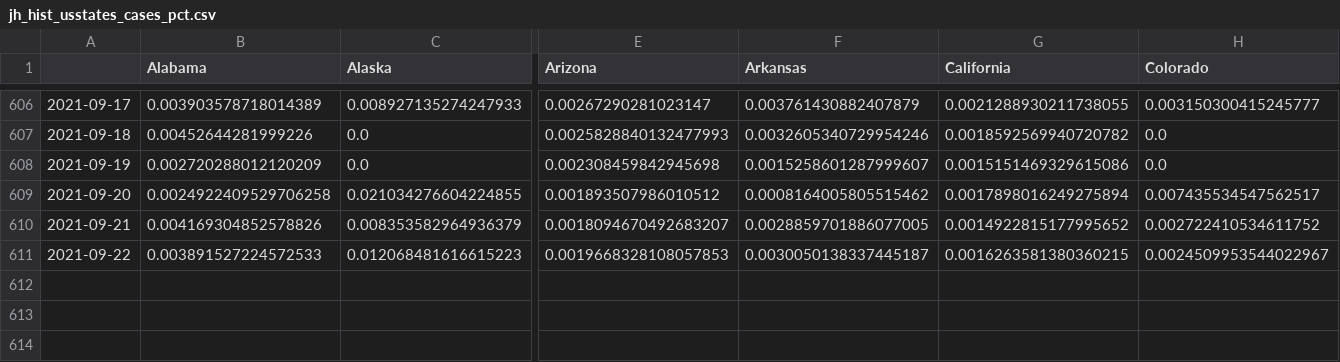
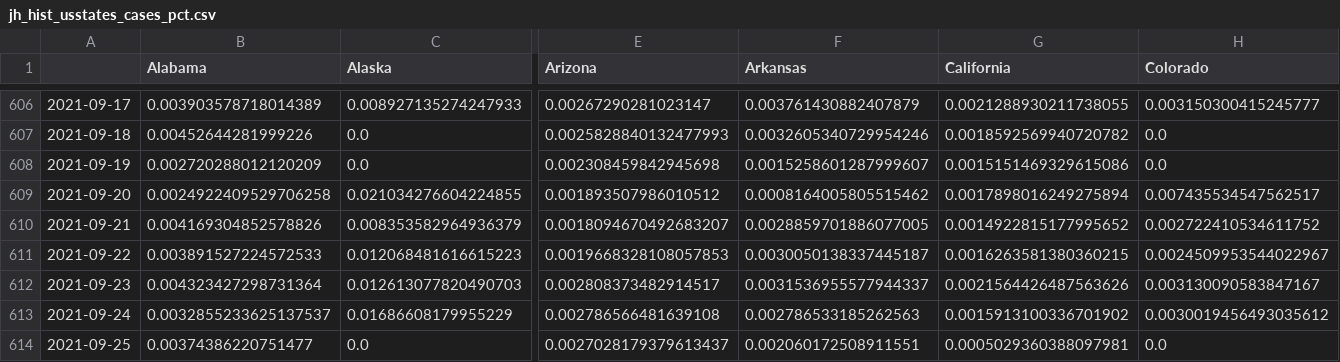
Before and after one commit to BrianLDev/Covid19_Analytics, a CSV file: Datasets/JH/jh_hist_usstates_cases_pct.csv, drawn as a sheet; only a part is shown, gaps mark what is left out; rows hold the shown columns only; the diff names each change by its address in the sheet, - before the commit and + after, or states it on an @@ line.

```diff
--- a/Datasets/JH/jh_hist_usstates_cases_pct.csv
+++ b/Datasets/JH/jh_hist_usstates_cases_pct.csv
+row 612: 2021-09-23 | 0.004323427298731364 | 0.012613077820490703 | 0.002808373482914517 | 0.0031536955577944337 | 0.0021564426487563626 | 0.003130090583847167
+row 613: 2021-09-24 | 0.0032855233625137537 | 0.01686608179955229 | 0.002786566481639108 | 0.002786533185262563 | 0.0015913100336701902 | 0.0030019456493035612
+row 614: 2021-09-25 | 0.00374386220751477 | 0.0 | 0.0027028179379613437 | 0.002060172508911551 | 0.0005029360388097981 | 0.0
```
Also changed, not shown: Datasets/JH/jh_hist_countries_cases.csv, Datasets/JH/jh_hist_countries_deaths.csv, 19 other files.
